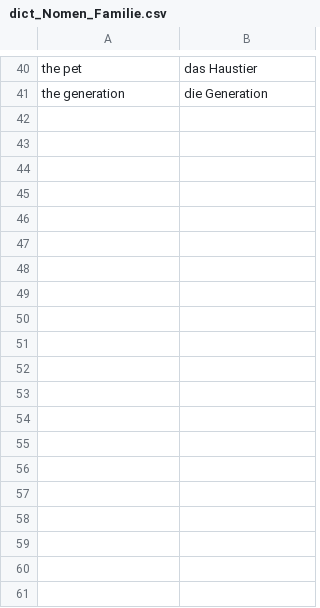
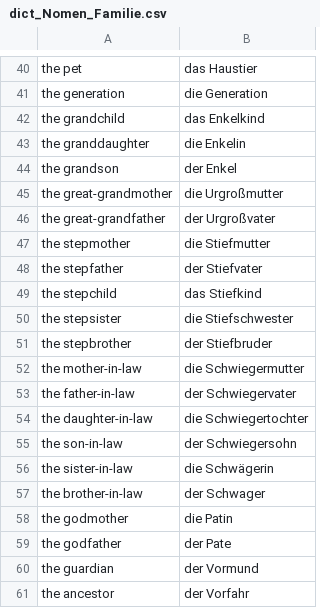
Before and after one commit to AdamsMP92/german_dictionary, a CSV file: dict_Nomen_Familie.csv, drawn as a sheet; only a part is shown, gaps mark what is left out; the diff covers the shown part only.

```diff
--- a/dict_Nomen_Familie.csv
+++ b/dict_Nomen_Familie.csv
@@ -41 +41,21 @@ the pet,das Haustier
 the generation,die Generation
+the grandchild,das Enkelkind
+the granddaughter,die Enkelin
+the grandson,der Enkel
+the great-grandmother,die Urgroßmutter
+the great-grandfather,der Urgroßvater
+the stepmother,die Stiefmutter
+the stepfather,der Stiefvater
+the stepchild,das Stiefkind
+the stepsister,die Stiefschwester
+the stepbrother,der Stiefbruder
+the mother-in-law,die Schwiegermutter
+the father-in-law,der Schwiegervater
+the daughter-in-law,die Schwiegertochter
+the son-in-law,der Schwiegersohn
+the sister-in-law,die Schwägerin
+the brother-in-law,der Schwager
+the godmother,die Patin
+the godfather,der Pate
+the guardian,der Vormund
+the ancestor,der Vorfahr
```
Also changed, not shown: 40 added rows elsewhere in this file, dict_Nomen_Arbeit.csv, dict_Nomen_Bewerbung.csv, 11 other files.
